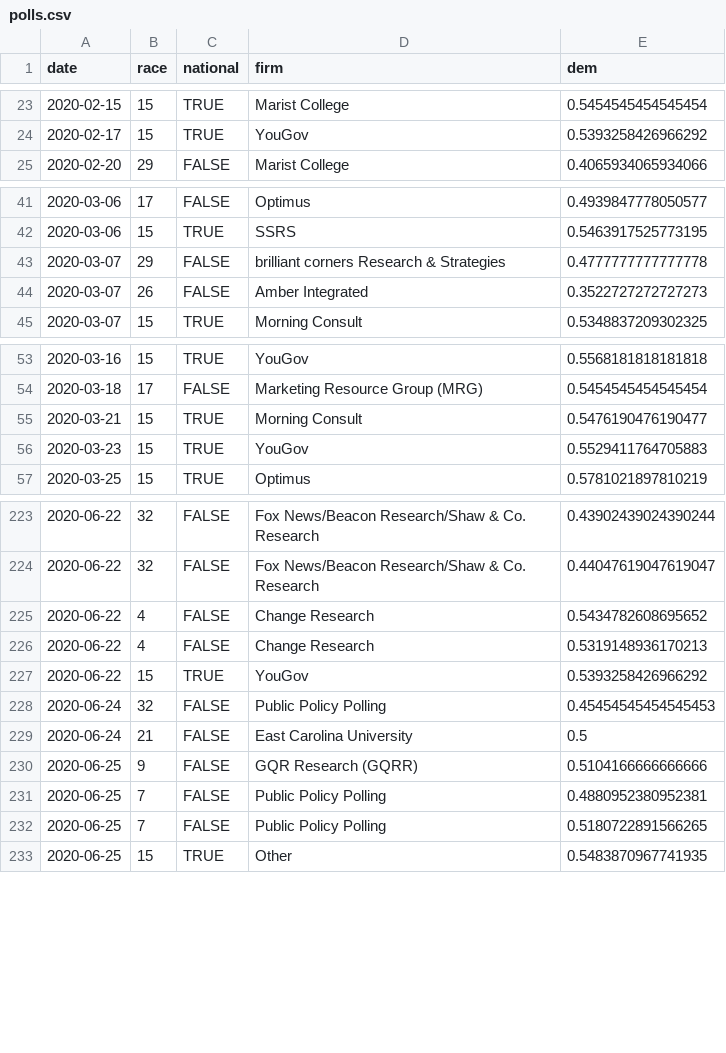
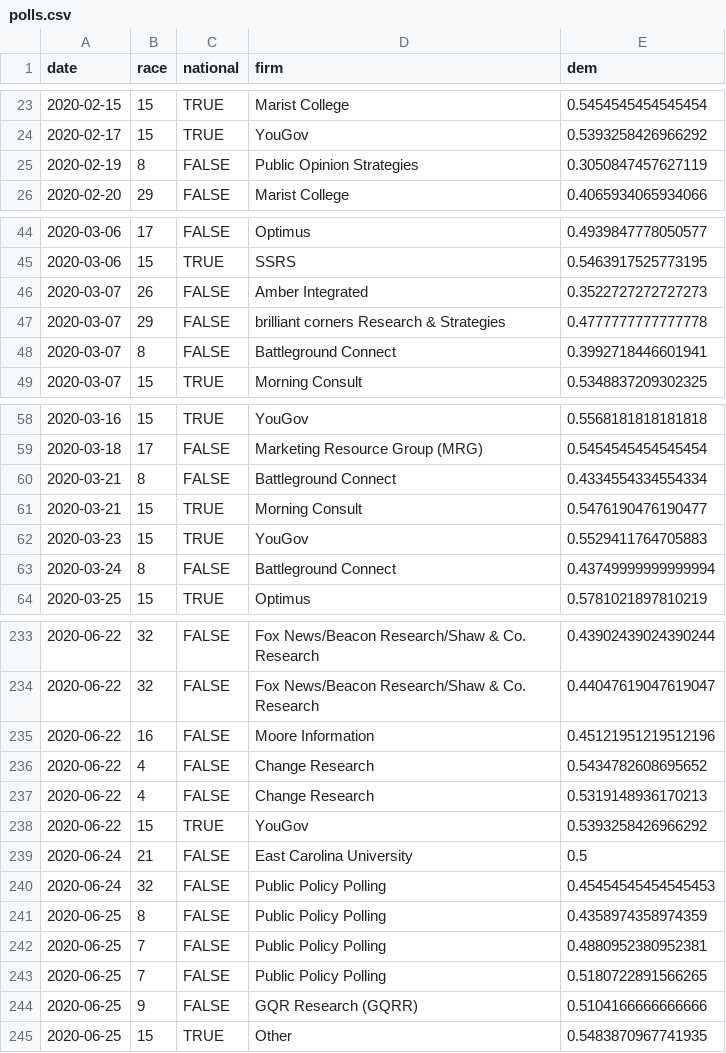
Before and after one commit to CoryMcCartan/senate, a CSV file: docs/polls.csv, drawn as a sheet; only a part is shown, gaps mark what is left out; the diff covers the shown part only.

```diff
--- a/docs/polls.csv
+++ b/docs/polls.csv
@@ -24,2 +24,3 @@ date,race,national,firm,dem
 2020-02-17,15,TRUE,YouGov,0.5393258426966292
+2020-02-19,8,FALSE,Public Opinion Strategies,0.3050847457627119
 2020-02-20,29,FALSE,Marist College,0.4065934065934066
@@ -42,4 +45,5 @@ date,race,national,firm,dem
 2020-03-06,15,TRUE,SSRS,0.5463917525773195
+2020-03-07,26,FALSE,Amber Integrated,0.3522727272727273
 2020-03-07,29,FALSE,brilliant corners Research & Strategies,0.4777777777777778
-2020-03-07,26,FALSE,Amber Integrated,0.3522727272727273
+2020-03-07,8,FALSE,Battleground Connect,0.3992718446601941
 2020-03-07,15,TRUE,Morning Consult,0.5348837209302325
@@ -54,4 +59,6 @@ date,race,national,firm,dem
 2020-03-18,17,FALSE,Marketing Resource Group (MRG),0.5454545454545454
+2020-03-21,8,FALSE,Battleground Connect,0.4334554334554334
 2020-03-21,15,TRUE,Morning Consult,0.5476190476190477
 2020-03-23,15,TRUE,YouGov,0.5529411764705883
+2020-03-24,8,FALSE,Battleground Connect,0.43749999999999994
 2020-03-25,15,TRUE,Optimus,0.5781021897810219
@@ -224,2 +234,3 @@ date,race,national,firm,dem
 2020-06-22,32,FALSE,Fox News/Beacon Research/Shaw & Co. Research,0.44047619047619047
+2020-06-22,16,FALSE,Moore Information,0.45121951219512196
 2020-06-22,4,FALSE,Change Research,0.5434782608695652
@@ -227,7 +238,8 @@ date,race,national,firm,dem
 2020-06-22,15,TRUE,YouGov,0.5393258426966292
+2020-06-24,21,FALSE,East Carolina University,0.5
 2020-06-24,32,FALSE,Public Policy Polling,0.45454545454545453
-2020-06-24,21,FALSE,East Carolina University,0.5
-2020-06-25,9,FALSE,GQR Research (GQRR),0.5104166666666666
+2020-06-25,8,FALSE,Public Policy Polling,0.4358974358974359
 2020-06-25,7,FALSE,Public Policy Polling,0.4880952380952381
 2020-06-25,7,FALSE,Public Policy Polling,0.5180722891566265
+2020-06-25,9,FALSE,GQR Research (GQRR),0.5104166666666666
 2020-06-25,15,TRUE,Other,0.5483870967741935
```
Also changed, not shown: 12 added rows, 26 moved rows and 4 edited cells elsewhere in this file, docs/history.csv, docs/race_history.csv, 3 other files.
